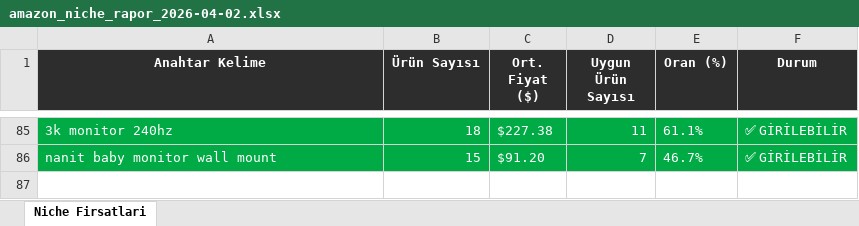
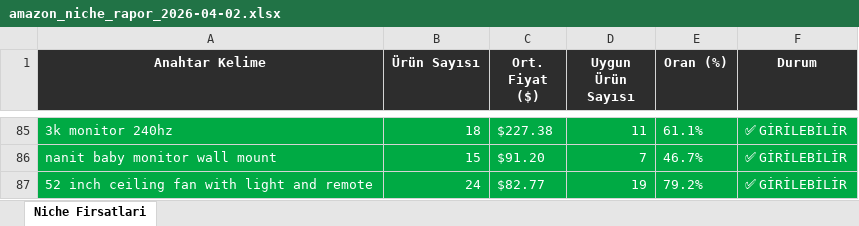
Before and after one commit to furkanarslan3445-coder/amazon-pl-research, an Excel workbook: output/amazon_niche_rapor_2026-04-02.xlsx, sheet Niche Firsatlari, drawn as a sheet; only a part is shown, gaps mark what is left out; values as stored, in another font and other column widths than the file's, no borders; the diff names each change by its address in the sheet, - before the commit and + after, or states it on an @@ line.

```diff
--- a/output/amazon_niche_rapor_2026-04-02.xlsx (sheet Niche Firsatlari)
+++ b/output/amazon_niche_rapor_2026-04-02.xlsx (sheet Niche Firsatlari)
+row 87: 52 inch ceiling fan with light and remote | 24 | $82.77 | 19 | 79.2% | ✅ GİRİLEBİLİR
```
Also changed, not shown: 1 other file.
